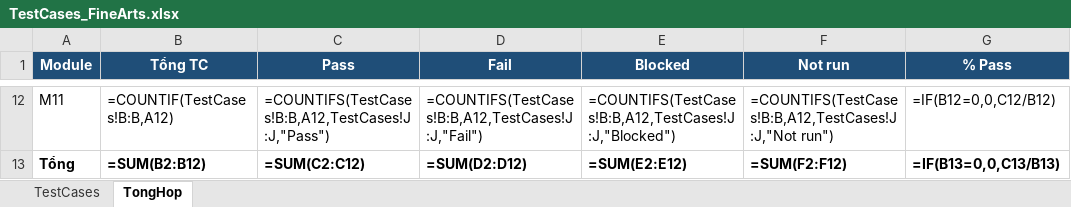
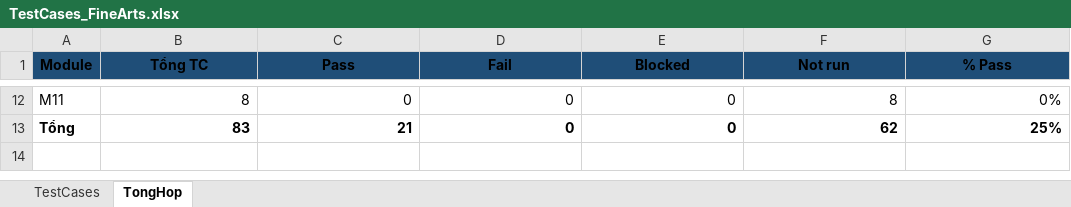
Before and after one commit to M0M0M0M0/institute_of_fine_arts, an Excel workbook: docs/testing/TestCases_FineArts.xlsx, sheet TongHop, drawn as a sheet; only a part is shown, gaps mark what is left out; values as stored, in another font and other column widths than the file's, no borders; formulas without a stored value are shown as written; the diff covers the shown part only; the diff names each change by its address in the sheet, - before the commit and + after, or states it on an @@ line.

```diff
--- a/docs/testing/TestCases_FineArts.xlsx (sheet TongHop)
+++ b/docs/testing/TestCases_FineArts.xlsx (sheet TongHop)
-A1:G1 text colour: #FFFFFF
+A1:G1 text colour: black
-B12 (Tổng TC): =COUNTIF(TestCases!B:B,A12)
+B12 (Tổng TC): 8
-C12 (Pass): =COUNTIFS(TestCases!B:B,A12,TestCases!J:J,"Pass")
+C12 (Pass): 0
-D12 (Fail): =COUNTIFS(TestCases!B:B,A12,TestCases!J:J,"Fail")
+D12 (Fail): 0
-E12 (Blocked): =COUNTIFS(TestCases!B:B,A12,TestCases!J:J,"Blocked")
+E12 (Blocked): 0
-F12 (Not run): =COUNTIFS(TestCases!B:B,A12,TestCases!J:J,"Not run")
+F12 (Not run): 8
-G12 (% Pass): =IF(B12=0,0,C12/B12)
+G12 (% Pass): 0%
-B13 (Tổng TC): =SUM(B2:B12)
+B13 (Tổng TC): 83
-C13 (Pass): =SUM(C2:C12)
+C13 (Pass): 21
-D13 (Fail): =SUM(D2:D12)
+D13 (Fail): 0
-E13 (Blocked): =SUM(E2:E12)
+E13 (Blocked): 0
-F13 (Not run): =SUM(F2:F12)
+F13 (Not run): 62
-G13 (% Pass): =IF(B13=0,0,C13/B13)
+G13 (% Pass): 25%
```
Also changed, not shown: 60 edited cells elsewhere in this sheet, sheet TestCases.
